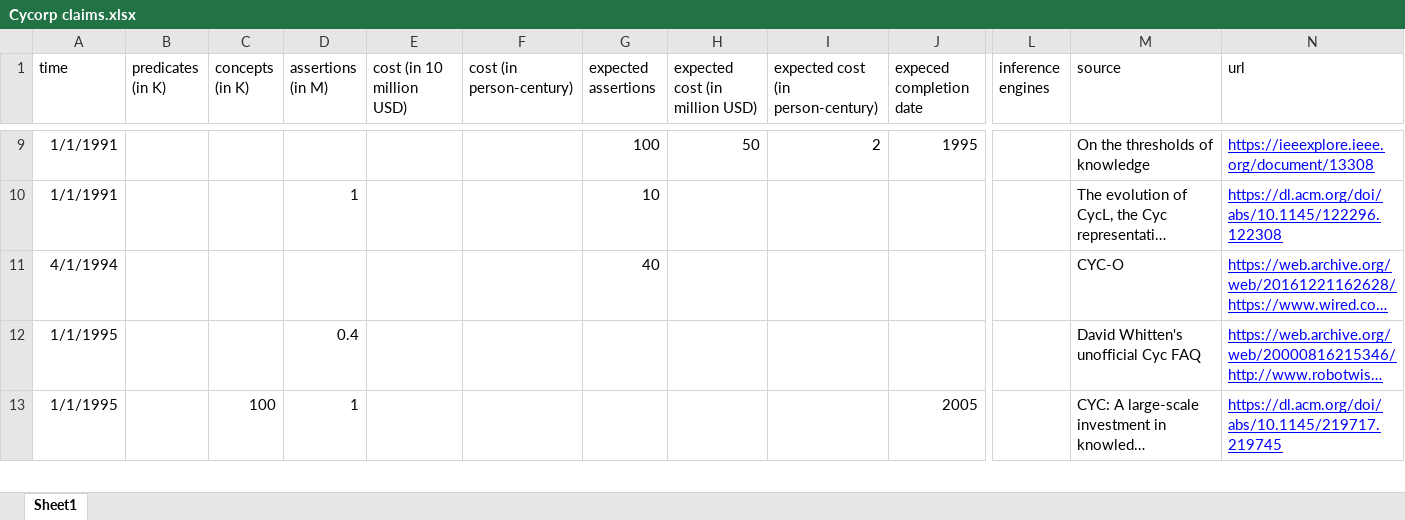
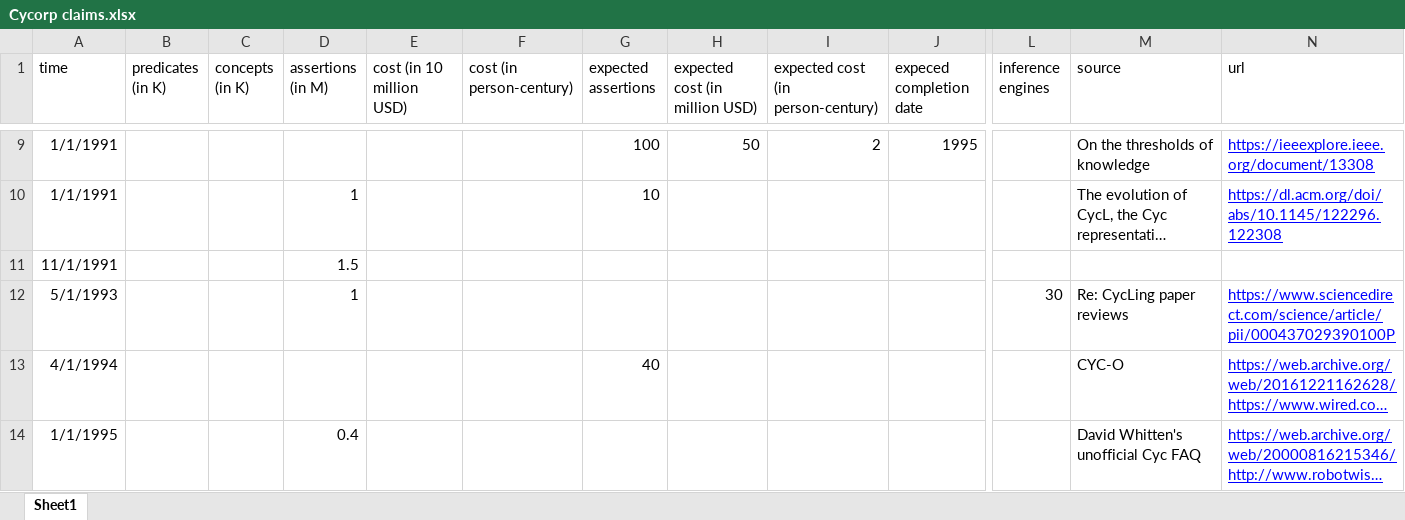
Before and after one commit to yuxi-liu-wired/yuxi-liu-wired.github.io, an Excel workbook: essays/posts/cyc/code/Cycorp claims.xlsx, sheet Sheet1, drawn as a sheet; only a part is shown, gaps mark what is left out; the shorter side is filled out with more unchanged rows; long unchanged cells end in …; values as stored, in another font and other column widths than the file's, no borders; charts and pictures and table styles not drawn; rows hold the shown columns only; the diff names each change by its address in the sheet, - before the commit and + after, or states it on an @@ line.

```diff
--- a/essays/posts/cyc/code/Cycorp claims.xlsx (sheet Sheet1)
+++ b/essays/posts/cyc/code/Cycorp claims.xlsx (sheet Sheet1)
+row 11: 11/1/1991 |  |  | 1.5
+row 12: 5/1/1993 |  |  | 1 |  |  |  |  |  |  | 30 | Re: CycLing paper reviews | https://www.sciencedirect.com/science/article/pii/000437029390100P
```
Also changed, not shown: charts or pictures, quarto_compiled/essays/posts/cyc/code/Cycorp claims.xlsx, 25 other files.
